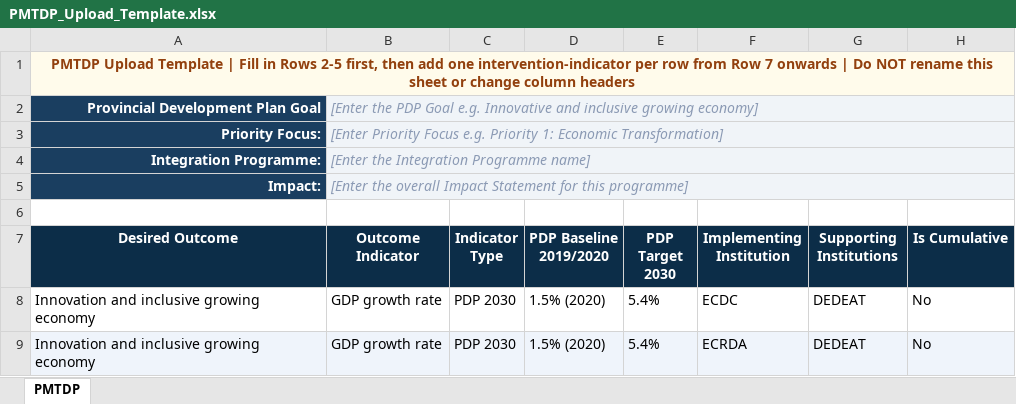
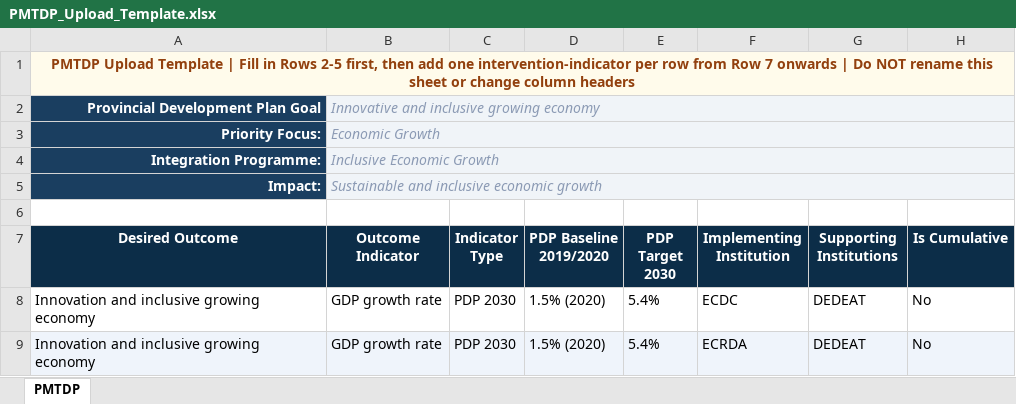
Before and after one commit to Xabisohila/Monitoring-and-Evaluation, an Excel workbook: Templates/PMTDP_Upload_Template.xlsx, sheet PMTDP, drawn as a sheet; only a part is shown; values as stored, in another font and other column widths than the file's, no borders; the diff names each change by its address in the sheet, - before the commit and + after, or states it on an @@ line.

Commit message:
Updated POA upload

```diff
--- a/Templates/PMTDP_Upload_Template.xlsx (sheet PMTDP)
+++ b/Templates/PMTDP_Upload_Template.xlsx (sheet PMTDP)
-B2 (Outcome Indicator): [Enter the PDP Goal e.g. Innovative and inclusive growing economy]
+B2 (Outcome Indicator): Innovative and inclusive growing economy
-B3 (Outcome Indicator): [Enter Priority Focus e.g. Priority 1: Economic Transformation]
+B3 (Outcome Indicator): Economic Growth
-B4 (Outcome Indicator): [Enter the Integration Programme name]
+B4 (Outcome Indicator): Inclusive Economic Growth
-B5 (Outcome Indicator): [Enter the overall Impact Statement for this programme]
+B5 (Outcome Indicator): Sustainable and inclusive economic growth
```
Also changed, not shown: 10 other files.
